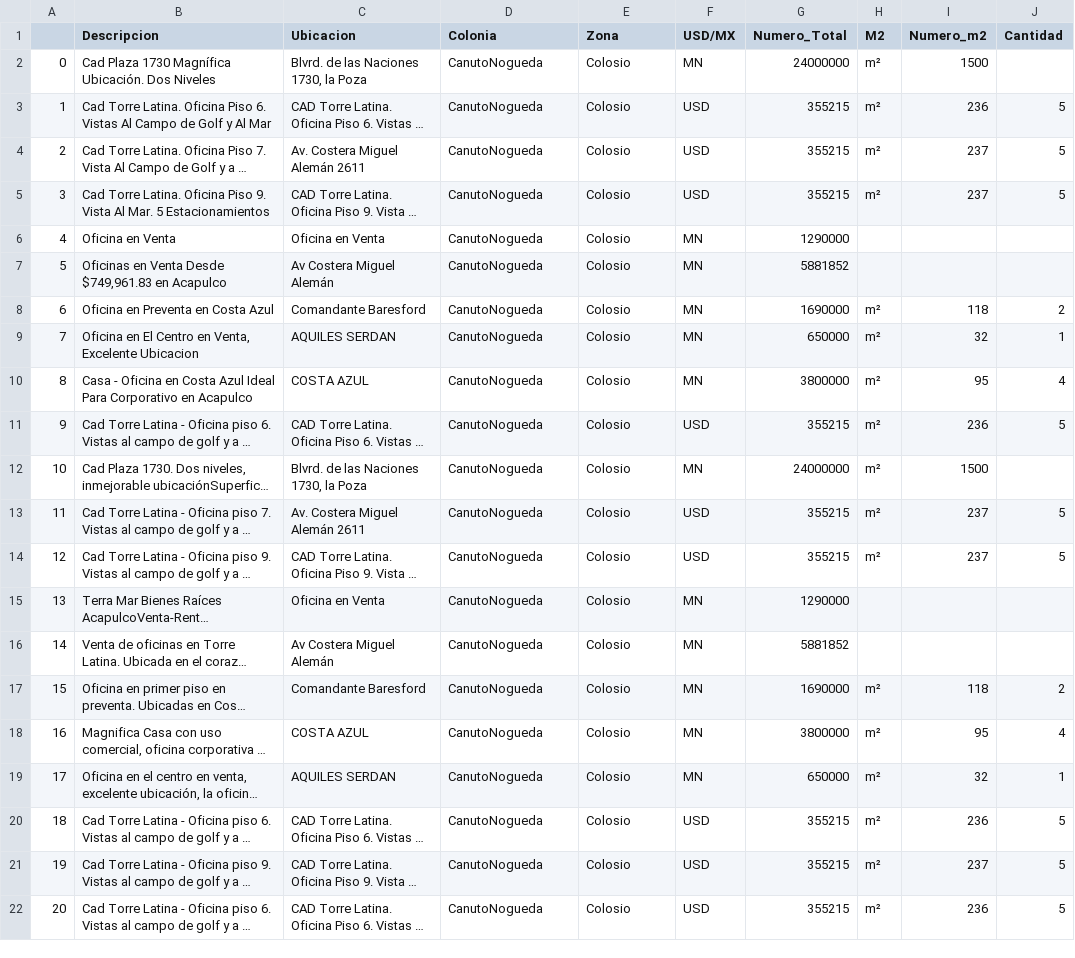
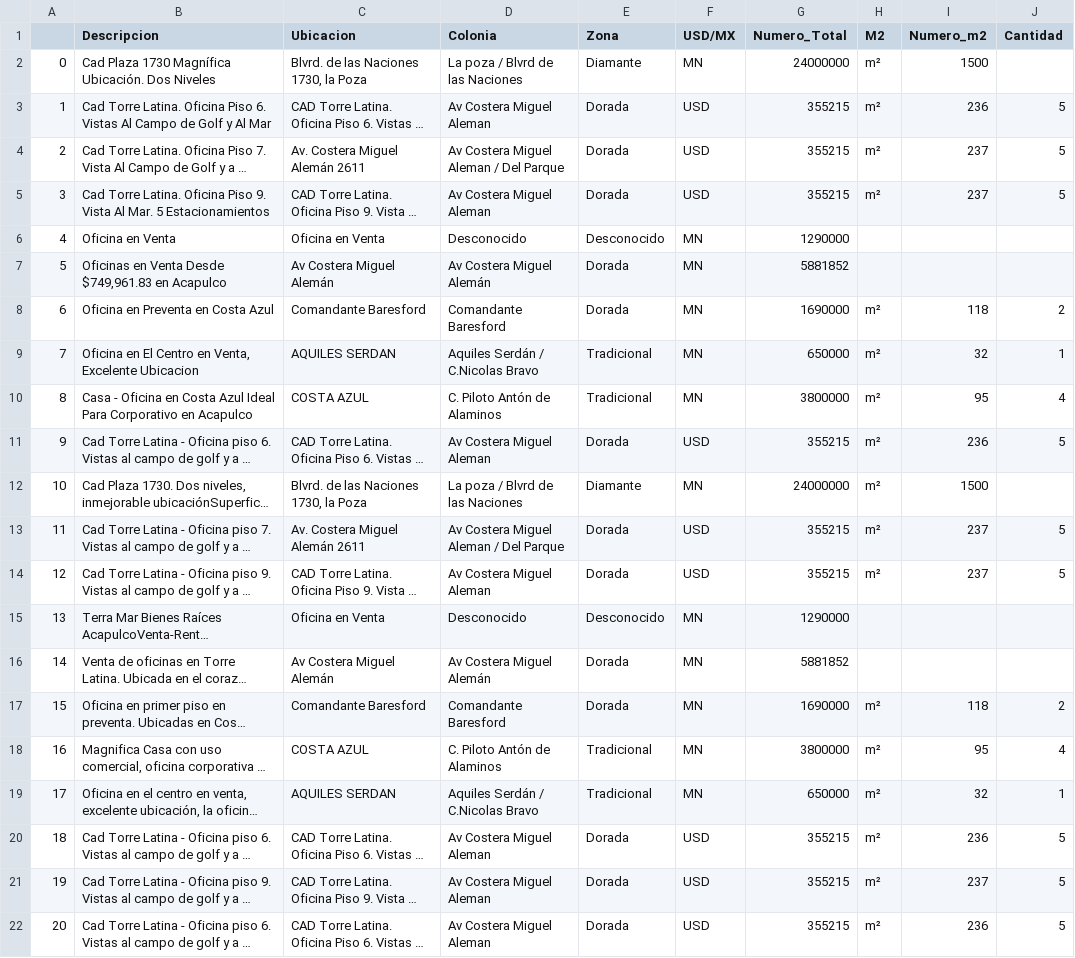
Before and after one commit to oy0rzabal/Data_used, a CSV file: Office_rental_data/data/data_limpio/renta_final.csv, drawn as a sheet; only a part is shown; long unchanged cells end in …; the diff covers the shown part only; the diff names each change by its address in the sheet, - before the commit and + after, or states it on an @@ line.

```diff
--- a/Office_rental_data/data/data_limpio/renta_final.csv
+++ b/Office_rental_data/data/data_limpio/renta_final.csv
-D2 (Colonia): CanutoNogueda
+D2 (Colonia): La poza / Blvrd de las Naciones
-E2 (Zona): Colosio
+E2 (Zona): Diamante
-D3 (Colonia): CanutoNogueda
+D3 (Colonia): Av Costera Miguel Aleman
-E3:E5 (Zona): Colosio
+E3:E5 (Zona): Dorada
-D4 (Colonia): CanutoNogueda
+D4 (Colonia): Av Costera Miguel Aleman / Del Parque
-D5 (Colonia): CanutoNogueda
+D5 (Colonia): Av Costera Miguel Aleman
-D6 (Colonia): CanutoNogueda
+D6 (Colonia): Desconocido
-E6 (Zona): Colosio
+E6 (Zona): Desconocido
-D7 (Colonia): CanutoNogueda
+D7 (Colonia): Av Costera Miguel Alemán
-E7:E8 (Zona): Colosio
+E7:E8 (Zona): Dorada
-D8 (Colonia): CanutoNogueda
+D8 (Colonia): Comandante Baresford
-D9 (Colonia): CanutoNogueda
+D9 (Colonia): Aquiles Serdán / C.Nicolas Bravo
-E9:E10 (Zona): Colosio
+E9:E10 (Zona): Tradicional
-D10 (Colonia): CanutoNogueda
+D10 (Colonia): C. Piloto Antón de Alaminos
-D11 (Colonia): CanutoNogueda
+D11 (Colonia): Av Costera Miguel Aleman
-E11 (Zona): Colosio
+E11 (Zona): Dorada
-D12 (Colonia): CanutoNogueda
+D12 (Colonia): La poza / Blvrd de las Naciones
-E12 (Zona): Colosio
+E12 (Zona): Diamante
-D13 (Colonia): CanutoNogueda
+D13 (Colonia): Av Costera Miguel Aleman / Del Parque
-E13:E14 (Zona): Colosio
+E13:E14 (Zona): Dorada
-D14 (Colonia): CanutoNogueda
+D14 (Colonia): Av Costera Miguel Aleman
-D15 (Colonia): CanutoNogueda
+D15 (Colonia): Desconocido
-E15 (Zona): Colosio
+E15 (Zona): Desconocido
-D16 (Colonia): CanutoNogueda
+D16 (Colonia): Av Costera Miguel Alemán
-E16:E17 (Zona): Colosio
+E16:E17 (Zona): Dorada
-D17 (Colonia): CanutoNogueda
+D17 (Colonia): Comandante Baresford
-D18 (Colonia): CanutoNogueda
+D18 (Colonia): C. Piloto Antón de Alaminos
-E18:E19 (Zona): Colosio
+E18:E19 (Zona): Tradicional
-D19 (Colonia): CanutoNogueda
+D19 (Colonia): Aquiles Serdán / C.Nicolas Bravo
-D20:D22 (Colonia): CanutoNogueda
+D20:D22 (Colonia): Av Costera Miguel Aleman
-E20:E22 (Zona): Colosio
+E20:E22 (Zona): Dorada
```
Also changed, not shown: 70 edited cells elsewhere in this file, Office_rental_data/data/data_limpio/venta_final.csv.
